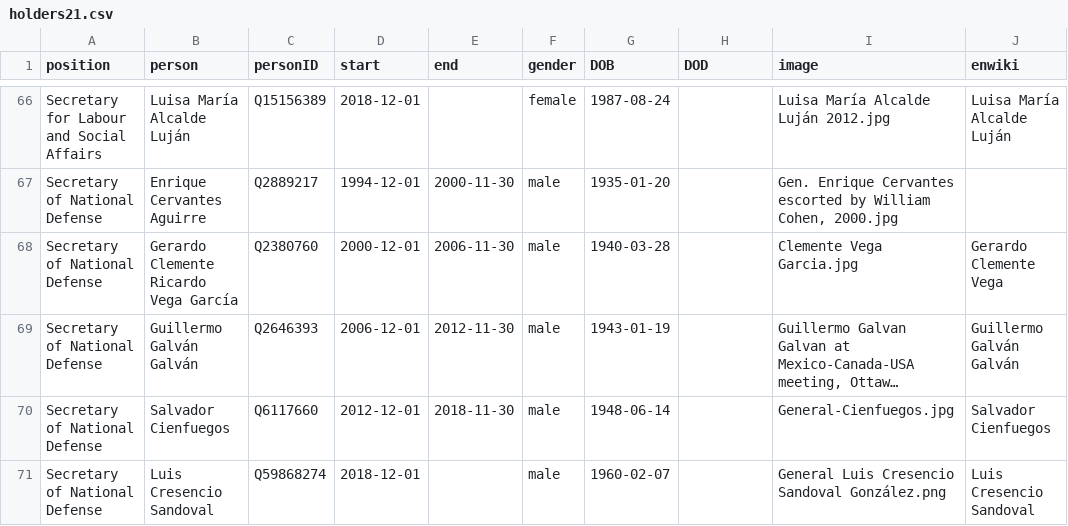
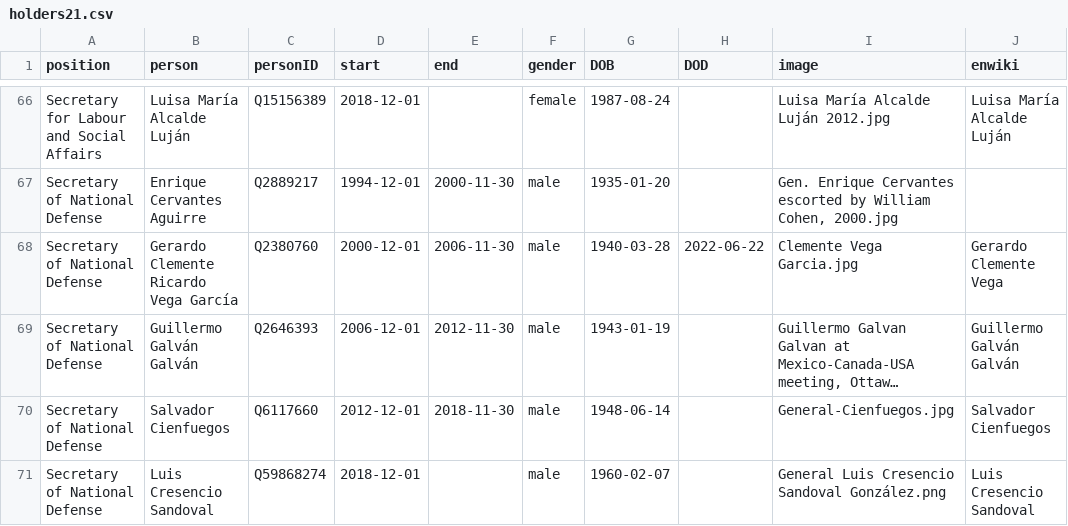
Before and after one commit to every-politician-scrapers/mexico-ministers, a CSV file: html/holders21.csv, drawn as a sheet; only a part is shown, gaps mark what is left out; long unchanged cells end in …; the diff names each change by its address in the sheet, - before the commit and + after, or states it on an @@ line.

```diff
--- a/html/holders21.csv
+++ b/html/holders21.csv
-H68 (DOD): (empty)
+H68 (DOD): 2022-06-22
```
Also changed, not shown: html/legislators.csv.
